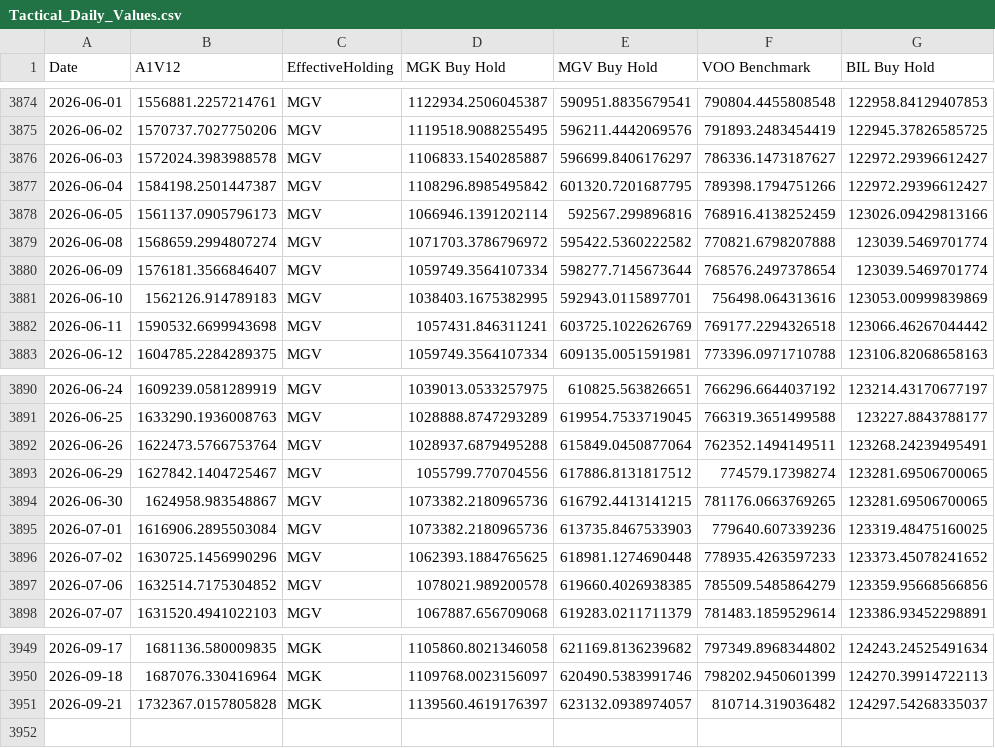
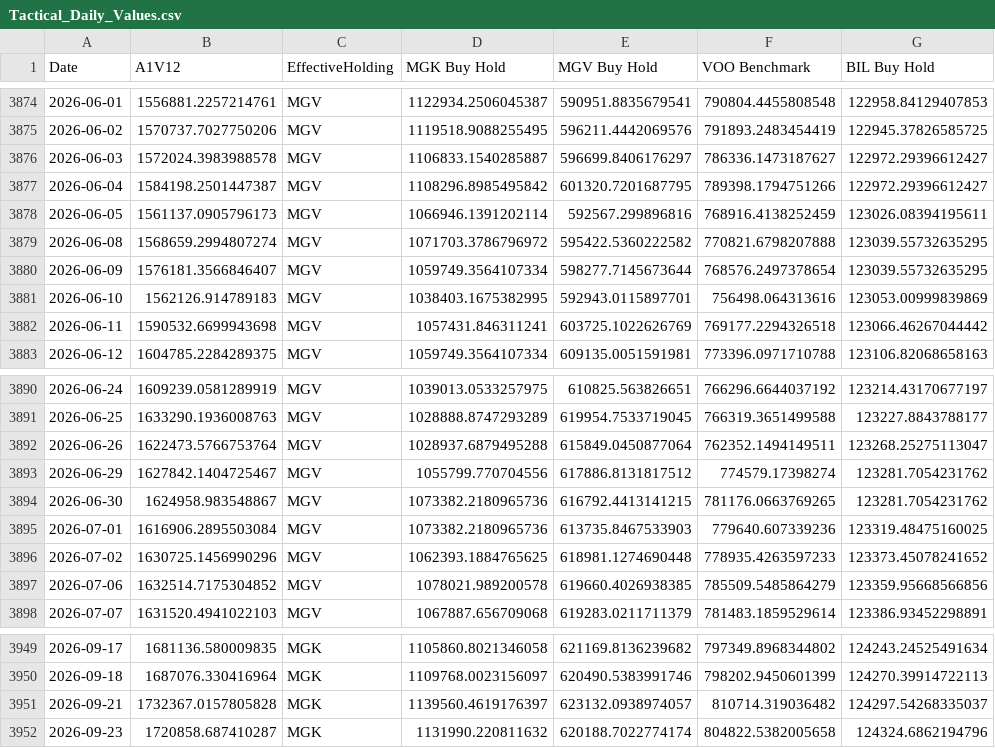
Before and after one commit to wesl8n-sketch/A1V12-Dashboard, a CSV file: Data/Tactical_Daily_Values.csv, drawn as a sheet; only a part is shown, gaps mark what is left out.

```diff
--- a/Data/Tactical_Daily_Values.csv
+++ b/Data/Tactical_Daily_Values.csv
@@ -3877,5 +3877,5 @@ Date,A1V12,EffectiveHolding,MGK Buy Hold,MGV Buy Hold,VOO Benchmark,BIL Buy Hold
 2026-06-04,1584198.2501447387,MGV,1108296.8985495842,601320.7201687795,789398.1794751266,122972.29396612427
-2026-06-05,1561137.0905796173,MGV,1066946.1391202114,592567.299896816,768916.4138252459,123026.09429813166
-2026-06-08,1568659.2994807274,MGV,1071703.3786796972,595422.5360222582,770821.6798207888,123039.5469701774
-2026-06-09,1576181.3566846407,MGV,1059749.3564107334,598277.7145673644,768576.2497378654,123039.5469701774
+2026-06-05,1561137.0905796173,MGV,1066946.1391202114,592567.299896816,768916.4138252459,123026.08394195611
+2026-06-08,1568659.2994807274,MGV,1071703.3786796972,595422.5360222582,770821.6798207888,123039.55732635295
+2026-06-09,1576181.3566846407,MGV,1059749.3564107334,598277.7145673644,768576.2497378654,123039.55732635295
 2026-06-10,1562126.914789183,MGV,1038403.1675382995,592943.0115897701,756498.064313616,123053.00999839869
@@ -3891,5 +3891,5 @@ Date,A1V12,EffectiveHolding,MGK Buy Hold,MGV Buy Hold,VOO Benchmark,BIL Buy Hold
 2026-06-25,1633290.1936008763,MGV,1028888.8747293289,619954.7533719045,766319.3651499588,123227.8843788177
-2026-06-26,1622473.5766753764,MGV,1028937.6879495288,615849.0450877064,762352.1494149511,123268.24239495491
-2026-06-29,1627842.1404725467,MGV,1055799.770704556,617886.8131817512,774579.17398274,123281.69506700065
-2026-06-30,1624958.983548867,MGV,1073382.2180965736,616792.4413141215,781176.0663769265,123281.69506700065
+2026-06-26,1622473.5766753764,MGV,1028937.6879495288,615849.0450877064,762352.1494149511,123268.25275113047
+2026-06-29,1627842.1404725467,MGV,1055799.770704556,617886.8131817512,774579.17398274,123281.7054231762
+2026-06-30,1624958.983548867,MGV,1073382.2180965736,616792.4413141215,781176.0663769265,123281.7054231762
 2026-07-01,1616906.2895503084,MGV,1073382.2180965736,613735.8467533903,779640.607339236,123319.48475160025
@@ -3951 +3951,2 @@ Date,A1V12,EffectiveHolding,MGK Buy Hold,MGV Buy Hold,VOO Benchmark,BIL Buy Hold
 2026-09-21,1732367.0157805828,MGK,1139560.4619176397,623132.0938974057,810714.319036482,124297.54268335037
+2026-09-23,1720858.687410287,MGK,1131990.220811632,620188.7022774174,804822.5382005658,124324.6862194796
```
Also changed, not shown: Data/Alpha_Overlay_Daily_Values.csv, Data/Alpha_Overlay_Trade_Ledger.csv, 26 other files.
